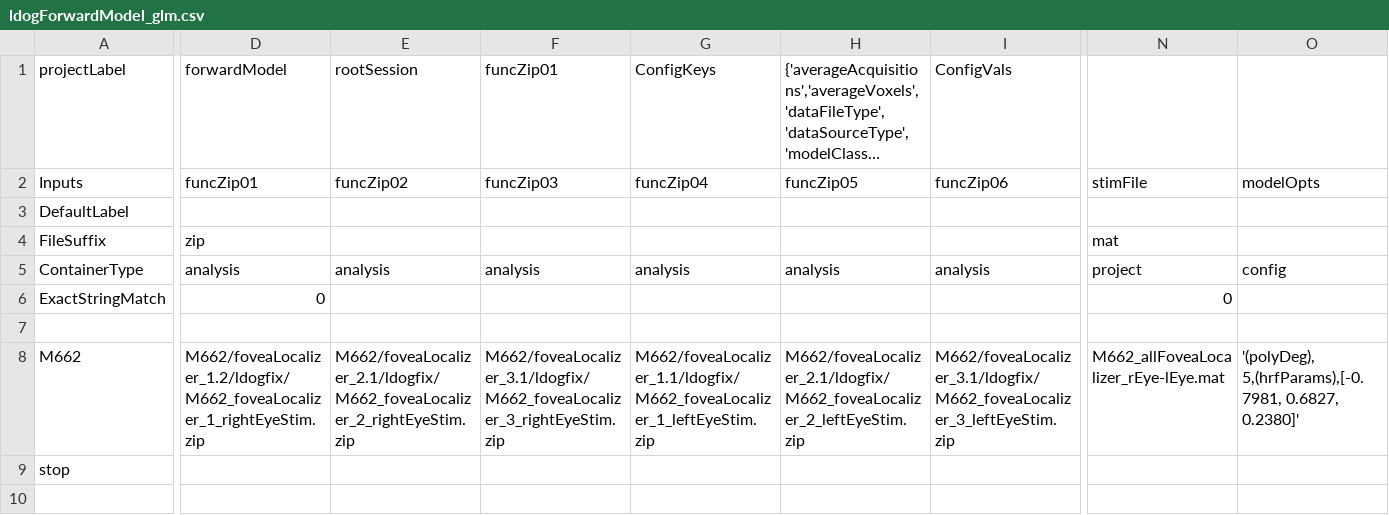
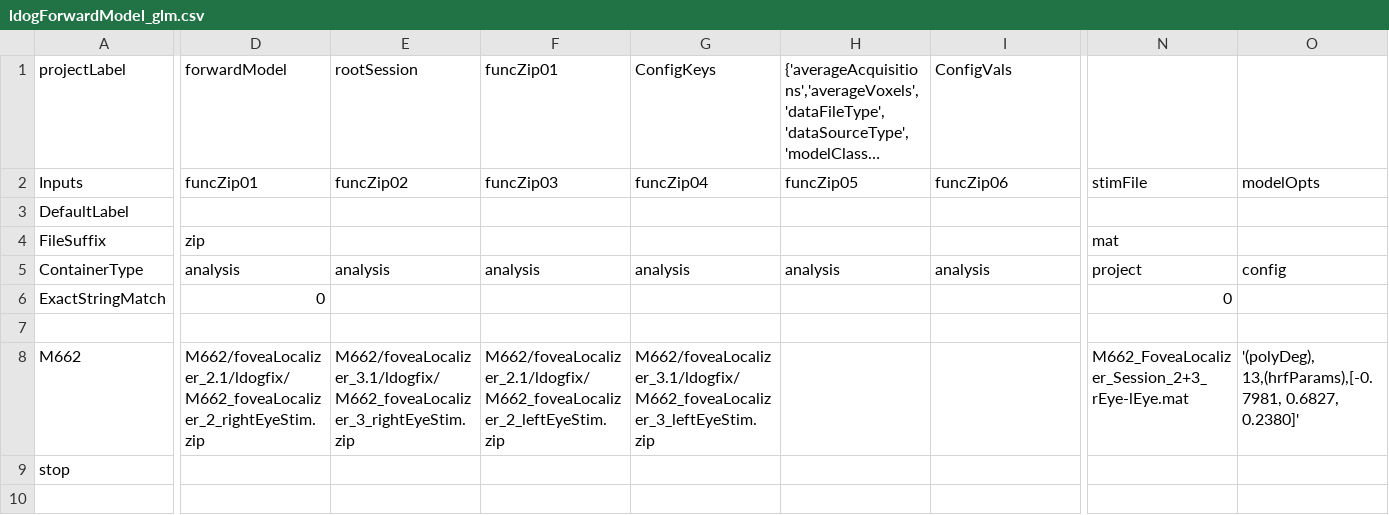
Before and after one commit to gkaguirrelab/mriLDOGAnalysis, a CSV file: submitGears/ldogForwardModel_glm.csv, drawn as a sheet; only a part is shown, gaps mark what is left out; long unchanged cells end in …; the diff covers the shown part only; the diff names each change by its address in the sheet, - before the commit and + after, or states it on an @@ line.

```diff
--- a/submitGears/ldogForwardModel_glm.csv
+++ b/submitGears/ldogForwardModel_glm.csv
-D8 (forwardModel): M662/foveaLocalizer_1.2/ldogfix/M662_foveaLocalizer_1_rightEyeStim.zip
+D8 (forwardModel): M662/foveaLocalizer_2.1/ldogfix/M662_foveaLocalizer_2_rightEyeStim.zip
-E8 (rootSession): M662/foveaLocalizer_2.1/ldogfix/M662_foveaLocalizer_2_rightEyeStim.zip
+E8 (rootSession): M662/foveaLocalizer_3.1/ldogfix/M662_foveaLocalizer_3_rightEyeStim.zip
-F8 (funcZip01): M662/foveaLocalizer_3.1/ldogfix/M662_foveaLocalizer_3_rightEyeStim.zip
+F8 (funcZip01): M662/foveaLocalizer_2.1/ldogfix/M662_foveaLocalizer_2_leftEyeStim.zip
-G8 (ConfigKeys): M662/foveaLocalizer_1.1/ldogfix/M662_foveaLocalizer_1_leftEyeStim.zip
+G8 (ConfigKeys): M662/foveaLocalizer_3.1/ldogfix/M662_foveaLocalizer_3_leftEyeStim.zip
-H8: M662/foveaLocalizer_2.1/ldogfix/M662_foveaLocalizer_2_leftEyeStim.zip
+H8: (empty)
-I8 (ConfigVals): M662/foveaLocalizer_3.1/ldogfix/M662_foveaLocalizer_3_leftEyeStim.zip
+I8 (ConfigVals): (empty)
-N8: M662_allFoveaLocalizer_rEye-lEye.mat
+N8: M662_FoveaLocalizer_Session_2+3_rEye-lEye.mat
-O8: '(polyDeg), 5,(hrfParams),[-0.7981, 0.6827, 0.2380]'
+O8: '(polyDeg), 13,(hrfParams),[-0.7981, 0.6827, 0.2380]'
```
Also changed, not shown: 1 edited cell elsewhere in this file, submitGears/ldogForwardModelAvgAcqs_glm.csv, submitGears/ldogForwardModel_flobsHRF.csv.
